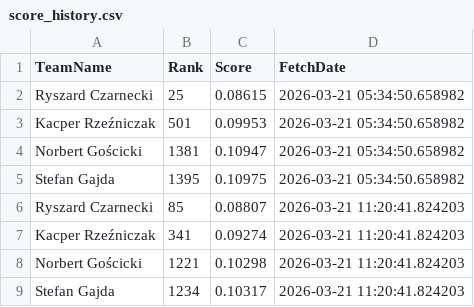
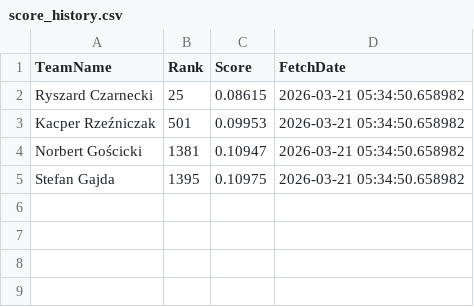
Before and after one commit to kacperr-42/March-Machine-Learning-Mania-2026, a CSV file: score_history.csv, drawn as a sheet.

Commit message:
Add files via upload

```diff
--- a/score_history.csv
+++ b/score_history.csv
@@ -5,5 +5 @@ Norbert Gościcki,1381,0.10947,2026-03-21 05:34:50.658982
 Stefan Gajda,1395,0.10975,2026-03-21 05:34:50.658982
-Ryszard Czarnecki,85,0.08807,2026-03-21 11:20:41.824203
-Kacper Rzeźniczak,341,0.09274,2026-03-21 11:20:41.824203
-Norbert Gościcki,1221,0.10298,2026-03-21 11:20:41.824203
-Stefan Gajda,1234,0.10317,2026-03-21 11:20:41.824203
```
